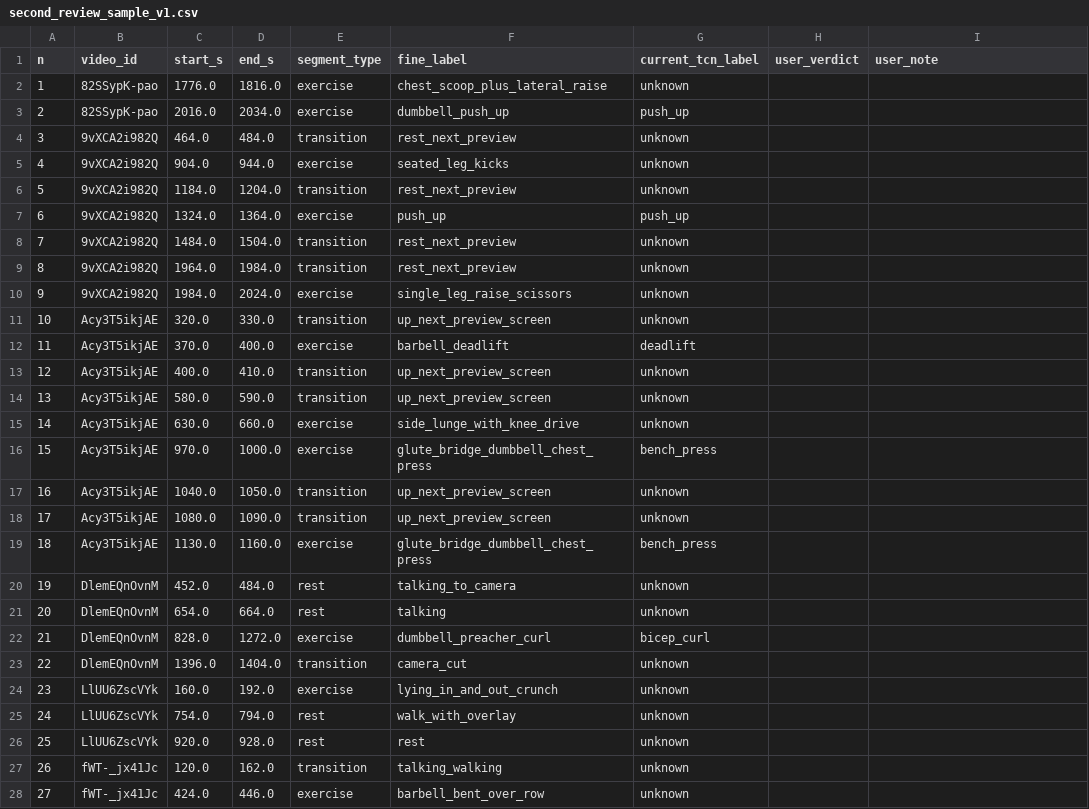
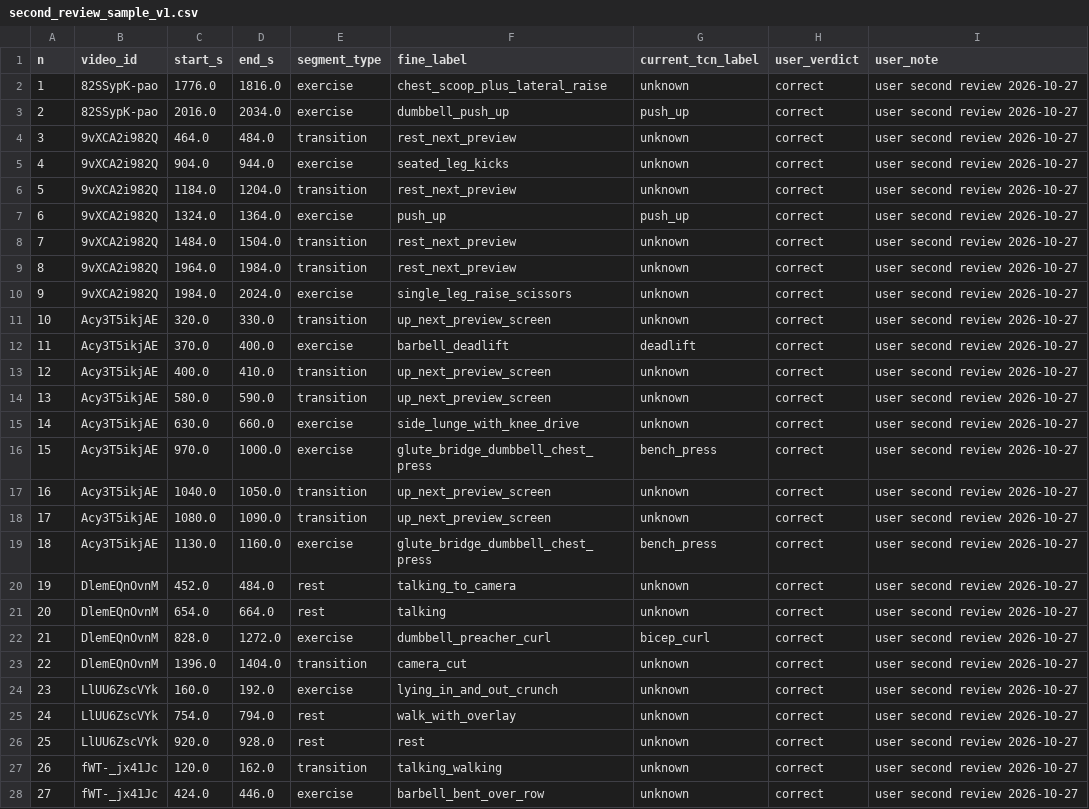
Before and after one commit to bariscelikk1/cALorie, a CSV file: ml/data/long_video_test_v1/second_review_sample_v1.csv, drawn as a sheet; only a part is shown; the diff covers the shown part only.

Commit message:
Lock long-video test set v1 after user second review
All 44 hash-sampled segments were judged correct by the user. The 10
approved edge-case rules are added to the annotation guide, and the 58
flagged rows are adjudicated. LOCK.json pins the hashes of the annotations
and evidence ZIPs. No evaluation has run yet.

```diff
--- a/ml/data/long_video_test_v1/second_review_sample_v1.csv
+++ b/ml/data/long_video_test_v1/second_review_sample_v1.csv
@@ -1,28 +1,28 @@
 n,video_id,start_s,end_s,segment_type,fine_label,current_tcn_label,user_verdict,user_note
-1,82SSypK-pao,1776.0,1816.0,exercise,chest_scoop_plus_lateral_raise,unknown,,
-2,82SSypK-pao,2016.0,2034.0,exercise,dumbbell_push_up,push_up,,
-3,9vXCA2i982Q,464.0,484.0,transition,rest_next_preview,unknown,,
-4,9vXCA2i982Q,904.0,944.0,exercise,seated_leg_kicks,unknown,,
-5,9vXCA2i982Q,1184.0,1204.0,transition,rest_next_preview,unknown,,
-6,9vXCA2i982Q,1324.0,1364.0,exercise,push_up,push_up,,
-7,9vXCA2i982Q,1484.0,1504.0,transition,rest_next_preview,unknown,,
-8,9vXCA2i982Q,1964.0,1984.0,transition,rest_next_preview,unknown,,
-9,9vXCA2i982Q,1984.0,2024.0,exercise,single_leg_raise_scissors,unknown,,
-10,Acy3T5ikjAE,320.0,330.0,transition,up_next_preview_screen,unknown,,
-11,Acy3T5ikjAE,370.0,400.0,exercise,barbell_deadlift,deadlift,,
-12,Acy3T5ikjAE,400.0,410.0,transition,up_next_preview_screen,unknown,,
-13,Acy3T5ikjAE,580.0,590.0,transition,up_next_preview_screen,unknown,,
-14,Acy3T5ikjAE,630.0,660.0,exercise,side_lunge_with_knee_drive,unknown,,
-15,Acy3T5ikjAE,970.0,1000.0,exercise,glute_bridge_dumbbell_chest_press,bench_press,,
-16,Acy3T5ikjAE,1040.0,1050.0,transition,up_next_preview_screen,unknown,,
-17,Acy3T5ikjAE,1080.0,1090.0,transition,up_next_preview_screen,unknown,,
-18,Acy3T5ikjAE,1130.0,1160.0,exercise,glute_bridge_dumbbell_chest_press,bench_press,,
-19,DlemEQnOvnM,452.0,484.0,rest,talking_to_camera,unknown,,
-20,DlemEQnOvnM,654.0,664.0,rest,talking,unknown,,
-21,DlemEQnOvnM,828.0,1272.0,exercise,dumbbell_preacher_curl,bicep_curl,,
-22,DlemEQnOvnM,1396.0,1404.0,transition,camera_cut,unknown,,
-23,LlUU6ZscVYk,160.0,192.0,exercise,lying_in_and_out_crunch,unknown,,
-24,LlUU6ZscVYk,754.0,794.0,rest,walk_with_overlay,unknown,,
-25,LlUU6ZscVYk,920.0,928.0,rest,rest,unknown,,
-26,fWT-_jx41Jc,120.0,162.0,transition,talking_walking,unknown,,
-27,fWT-_jx41Jc,424.0,446.0,exercise,barbell_bent_over_row,unknown,,
+1,82SSypK-pao,1776.0,1816.0,exercise,chest_scoop_plus_lateral_raise,unknown,correct,user second review 2026-10-27
+2,82SSypK-pao,2016.0,2034.0,exercise,dumbbell_push_up,push_up,correct,user second review 2026-10-27
+3,9vXCA2i982Q,464.0,484.0,transition,rest_next_preview,unknown,correct,user second review 2026-10-27
+4,9vXCA2i982Q,904.0,944.0,exercise,seated_leg_kicks,unknown,correct,user second review 2026-10-27
+5,9vXCA2i982Q,1184.0,1204.0,transition,rest_next_preview,unknown,correct,user second review 2026-10-27
+6,9vXCA2i982Q,1324.0,1364.0,exercise,push_up,push_up,correct,user second review 2026-10-27
+7,9vXCA2i982Q,1484.0,1504.0,transition,rest_next_preview,unknown,correct,user second review 2026-10-27
+8,9vXCA2i982Q,1964.0,1984.0,transition,rest_next_preview,unknown,correct,user second review 2026-10-27
+9,9vXCA2i982Q,1984.0,2024.0,exercise,single_leg_raise_scissors,unknown,correct,user second review 2026-10-27
+10,Acy3T5ikjAE,320.0,330.0,transition,up_next_preview_screen,unknown,correct,user second review 2026-10-27
+11,Acy3T5ikjAE,370.0,400.0,exercise,barbell_deadlift,deadlift,correct,user second review 2026-10-27
+12,Acy3T5ikjAE,400.0,410.0,transition,up_next_preview_screen,unknown,correct,user second review 2026-10-27
+13,Acy3T5ikjAE,580.0,590.0,transition,up_next_preview_screen,unknown,correct,user second review 2026-10-27
+14,Acy3T5ikjAE,630.0,660.0,exercise,side_lunge_with_knee_drive,unknown,correct,user second review 2026-10-27
+15,Acy3T5ikjAE,970.0,1000.0,exercise,glute_bridge_dumbbell_chest_press,bench_press,correct,user second review 2026-10-27
+16,Acy3T5ikjAE,1040.0,1050.0,transition,up_next_preview_screen,unknown,correct,user second review 2026-10-27
+17,Acy3T5ikjAE,1080.0,1090.0,transition,up_next_preview_screen,unknown,correct,user second review 2026-10-27
+18,Acy3T5ikjAE,1130.0,1160.0,exercise,glute_bridge_dumbbell_chest_press,bench_press,correct,user second review 2026-10-27
+19,DlemEQnOvnM,452.0,484.0,rest,talking_to_camera,unknown,correct,user second review 2026-10-27
+20,DlemEQnOvnM,654.0,664.0,rest,talking,unknown,correct,user second review 2026-10-27
+21,DlemEQnOvnM,828.0,1272.0,exercise,dumbbell_preacher_curl,bicep_curl,correct,user second review 2026-10-27
+22,DlemEQnOvnM,1396.0,1404.0,transition,camera_cut,unknown,correct,user second review 2026-10-27
+23,LlUU6ZscVYk,160.0,192.0,exercise,lying_in_and_out_crunch,unknown,correct,user second review 2026-10-27
+24,LlUU6ZscVYk,754.0,794.0,rest,walk_with_overlay,unknown,correct,user second review 2026-10-27
+25,LlUU6ZscVYk,920.0,928.0,rest,rest,unknown,correct,user second review 2026-10-27
+26,fWT-_jx41Jc,120.0,162.0,transition,talking_walking,unknown,correct,user second review 2026-10-27
+27,fWT-_jx41Jc,424.0,446.0,exercise,barbell_bent_over_row,unknown,correct,user second review 2026-10-27
```
Also changed, not shown: 34 edited cells elsewhere in this file, ml/data/long_video_test_v1/annotations/82SSypK-pao.csv, ml/data/long_video_test_v1/annotations/9vXCA2i982Q.csv, 9 other files.
